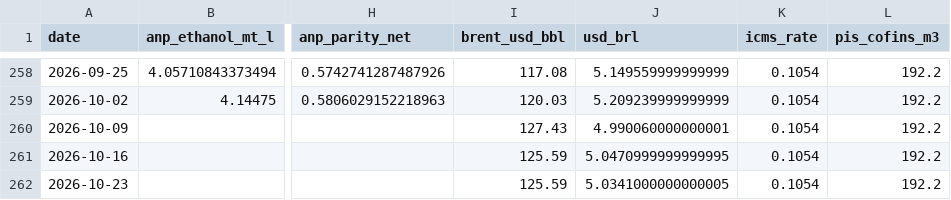
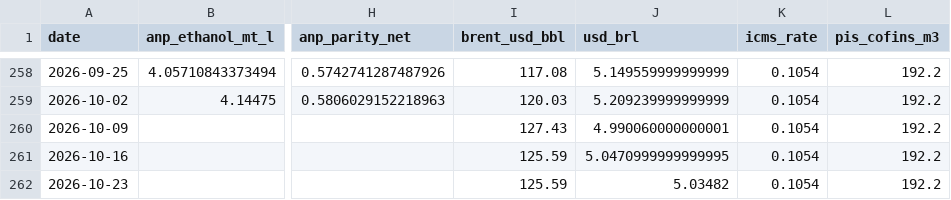
Before and after one commit to CBordaYupanqui/Etanol-de-maiz, a CSV file: outputs/historical_drivers_5y.csv, drawn as a sheet; only a part is shown, gaps mark what is left out; the diff names each change by its address in the sheet, - before the commit and + after, or states it on an @@ line.

```diff
--- a/outputs/historical_drivers_5y.csv
+++ b/outputs/historical_drivers_5y.csv
-J262 (usd_brl): 5.0341000000000005
+J262 (usd_brl): 5.03482
```
Also changed, not shown: outputs/integrated_dataset.csv, outputs/monthly_history.csv, 1 other file.
